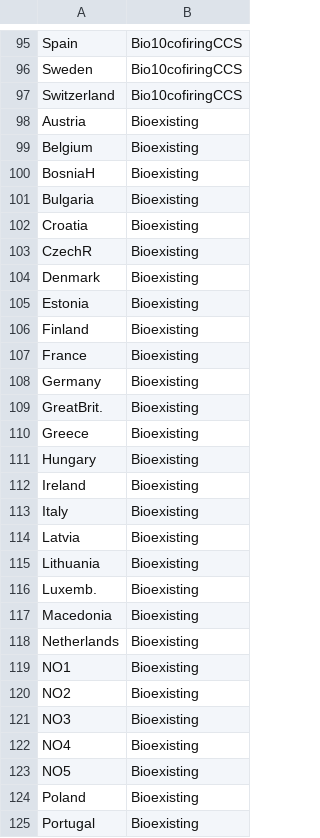
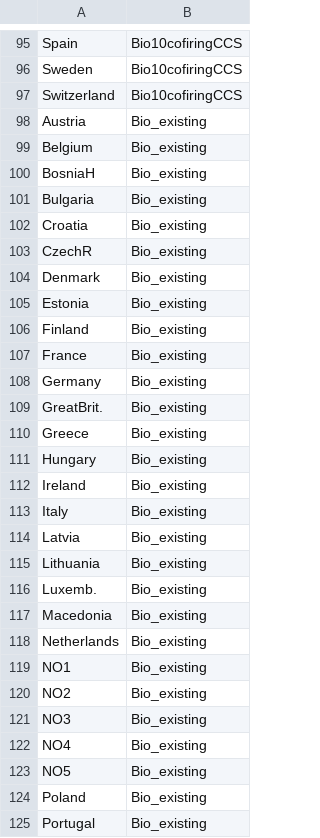
Before and after one commit to WouterKoksNL/OpenEMPIRE, a CSV file: input_data/DirectedTransition/Sets/GeneratorsOfNode.csv, drawn as a sheet; only a part is shown, gaps mark what is left out; the diff covers the shown part only.

Commit message:
carrierexisting to carrier_existing

```diff
--- a/input_data/DirectedTransition/Sets/GeneratorsOfNode.csv
+++ b/input_data/DirectedTransition/Sets/GeneratorsOfNode.csv
@@ -97,29 +97,29 @@ Sweden,Bio10cofiringCCS
 Switzerland,Bio10cofiringCCS
-Austria,Bioexisting
-Belgium,Bioexisting
-BosniaH,Bioexisting
-Bulgaria,Bioexisting
-Croatia,Bioexisting
-CzechR,Bioexisting
-Denmark,Bioexisting
-Estonia,Bioexisting
-Finland,Bioexisting
-France,Bioexisting
-Germany,Bioexisting
-GreatBrit.,Bioexisting
-Greece,Bioexisting
-Hungary,Bioexisting
-Ireland,Bioexisting
-Italy,Bioexisting
-Latvia,Bioexisting
-Lithuania,Bioexisting
-Luxemb.,Bioexisting
-Macedonia,Bioexisting
-Netherlands,Bioexisting
-NO1,Bioexisting
-NO2,Bioexisting
-NO3,Bioexisting
-NO4,Bioexisting
-NO5,Bioexisting
-Poland,Bioexisting
-Portugal,Bioexisting
+Austria,Bio_existing
+Belgium,Bio_existing
+BosniaH,Bio_existing
+Bulgaria,Bio_existing
+Croatia,Bio_existing
+CzechR,Bio_existing
+Denmark,Bio_existing
+Estonia,Bio_existing
+Finland,Bio_existing
+France,Bio_existing
+Germany,Bio_existing
+GreatBrit.,Bio_existing
+Greece,Bio_existing
+Hungary,Bio_existing
+Ireland,Bio_existing
+Italy,Bio_existing
+Latvia,Bio_existing
+Lithuania,Bio_existing
+Luxemb.,Bio_existing
+Macedonia,Bio_existing
+Netherlands,Bio_existing
+NO1,Bio_existing
+NO2,Bio_existing
+NO3,Bio_existing
+NO4,Bio_existing
+NO5,Bio_existing
+Poland,Bio_existing
+Portugal,Bio_existing
```
Also changed, not shown: 91 edited cells elsewhere in this file, input_data/DirectedTransition/Generator/genCO2TypeFactor.csv, input_data/DirectedTransition/Generator/genFuelCost.csv, 31 other files.
